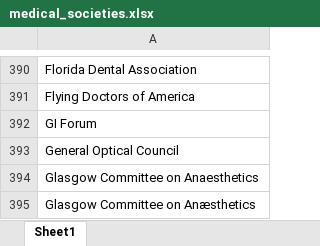
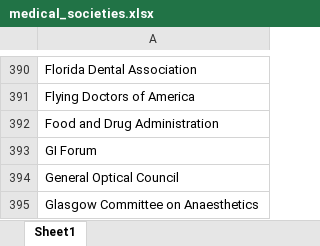
Before and after one commit to cparmet/Bella, an Excel workbook: static/medical_societies.xlsx, sheet Sheet1, drawn as a sheet; only a part is shown, gaps mark what is left out; the shorter side is filled out with more unchanged rows; values as stored, in another font and other column widths than the file's, no borders; the diff names each change by its address in the sheet, - before the commit and + after, or states it on an @@ line.

```diff
--- a/static/medical_societies.xlsx (sheet Sheet1)
+++ b/static/medical_societies.xlsx (sheet Sheet1)
+row 392: Food and Drug Administration
```
Also changed, not shown: 23 other files.
